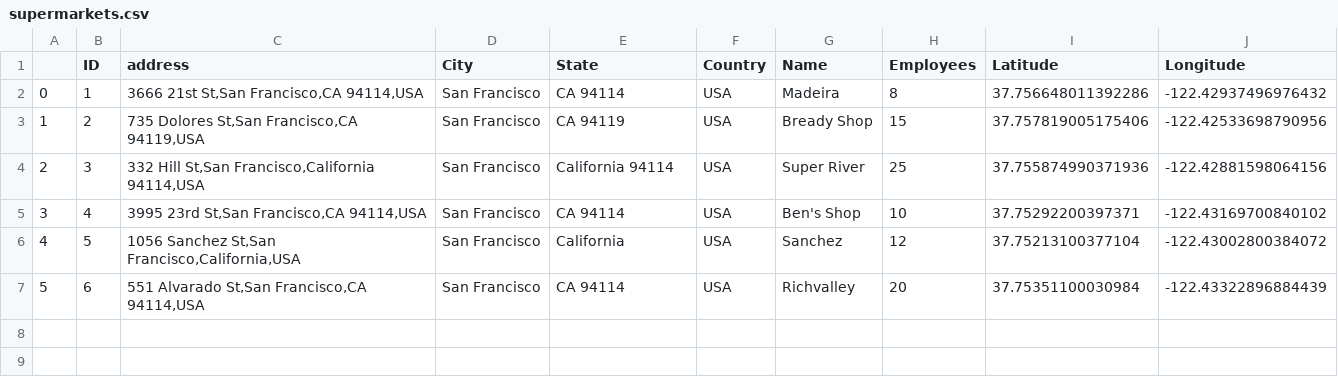
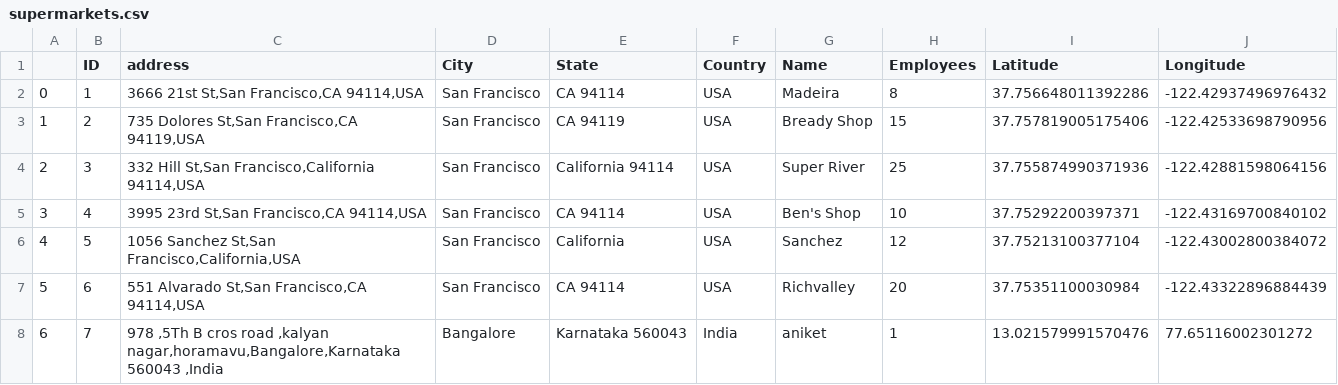
Before and after one commit to aniketsuthar/GeoCoderApp, a CSV file: files/supermarkets.csv, drawn as a sheet.

```diff
--- a/files/supermarkets.csv
+++ b/files/supermarkets.csv
@@ -7 +7,2 @@
 5,6,"551 Alvarado St,San Francisco,CA 94114,USA",San Francisco,CA 94114,USA,Richvalley,20,37.75351100030984,-122.43322896884439
+6,7,"978 ,5Th B cros road ,kalyan nagar,horamavu,Bangalore,Karnataka 560043 ,India",Bangalore,Karnataka 560043 ,India,aniket,1,13.021579991570476,77.65116002301272
```
Also changed, not shown: 4 other files.
